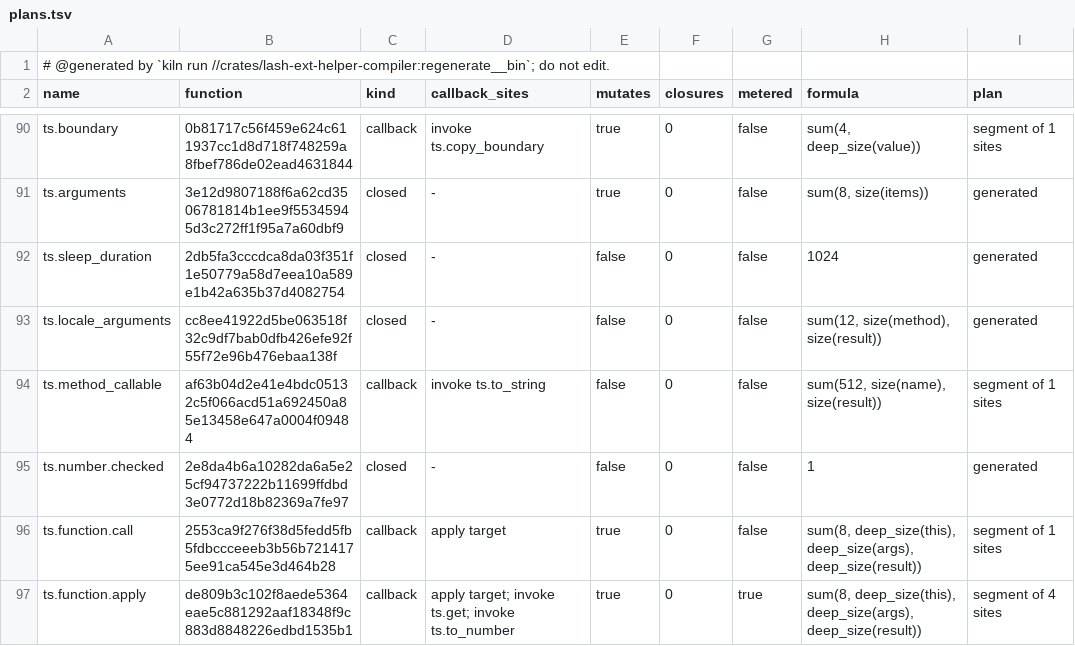
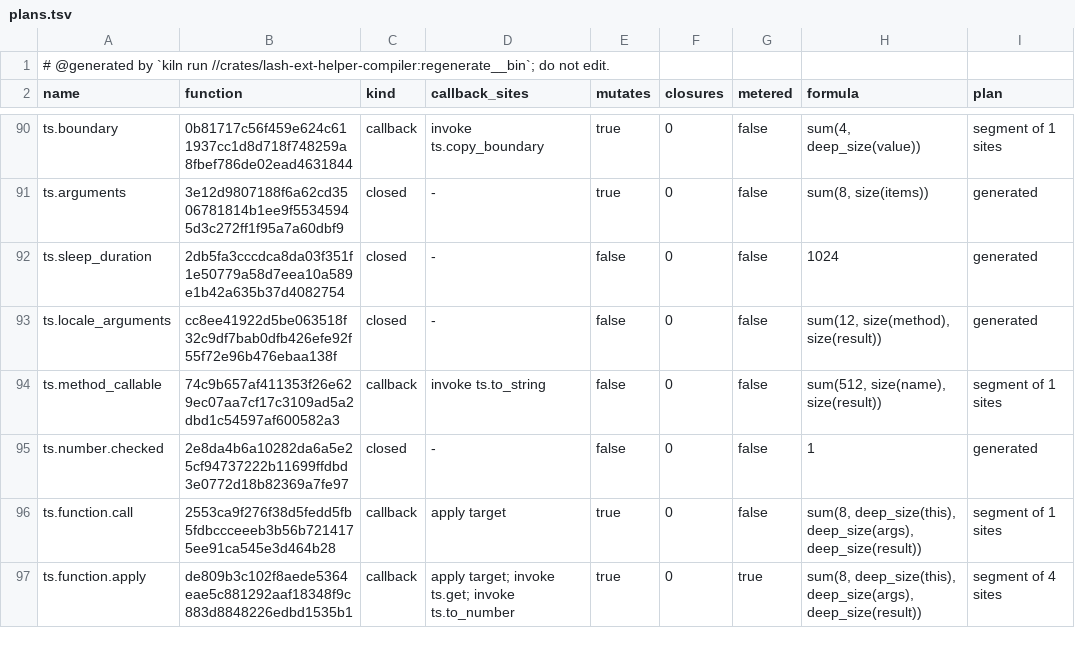
Before and after one commit to Ascending-AI/lash, a TSV file: crates/lash-ext-ts-core/src/generated/plans.tsv, drawn as a sheet; only a part is shown, gaps mark what is left out; the diff covers the shown part only.

```diff
--- a/crates/lash-ext-ts-core/src/generated/plans.tsv
+++ b/crates/lash-ext-ts-core/src/generated/plans.tsv
@@ -93,3 +93,3 @@ ts.sleep_duration	2db5fa3cccdca8da03f351f1e50779a58d7eea10a589e1b42a635b37d40827
 ts.locale_arguments	cc8ee41922d5be063518f32c9df7bab0dfb426efe92f55f72e96b476ebaa138f	closed	-	false	0	false	sum(12, size(method), size(result))	generated
-ts.method_callable	af63b04d2e41e4bdc05132c5f066acd51a692450a85e13458e647a0004f09484	callback	invoke ts.to_string	false	0	false	sum(512, size(name), size(result))	segment of 1 sites
+ts.method_callable	74c9b657af411353f26e629ec07aa7cf17c3109ad5a2dbd1c54597af600582a3	callback	invoke ts.to_string	false	0	false	sum(512, size(name), size(result))	segment of 1 sites
 ts.number.checked	2e8da4b6a10282da6a5e25cf94737222b11699ffdbd3e0772d18b82369a7fe97	closed	-	false	0	false	1	generated
```
Also changed, not shown: 22 edited cells elsewhere in this file, 4 other files.
